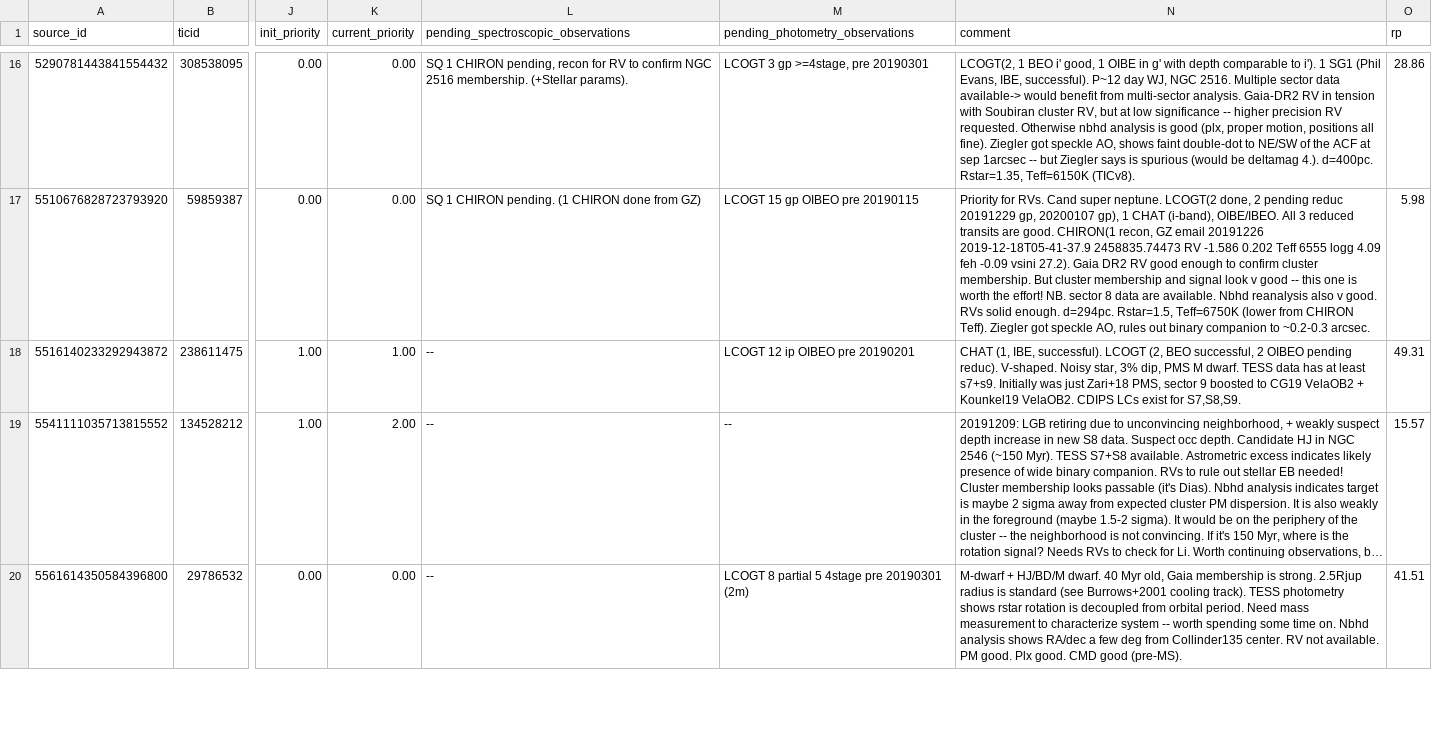
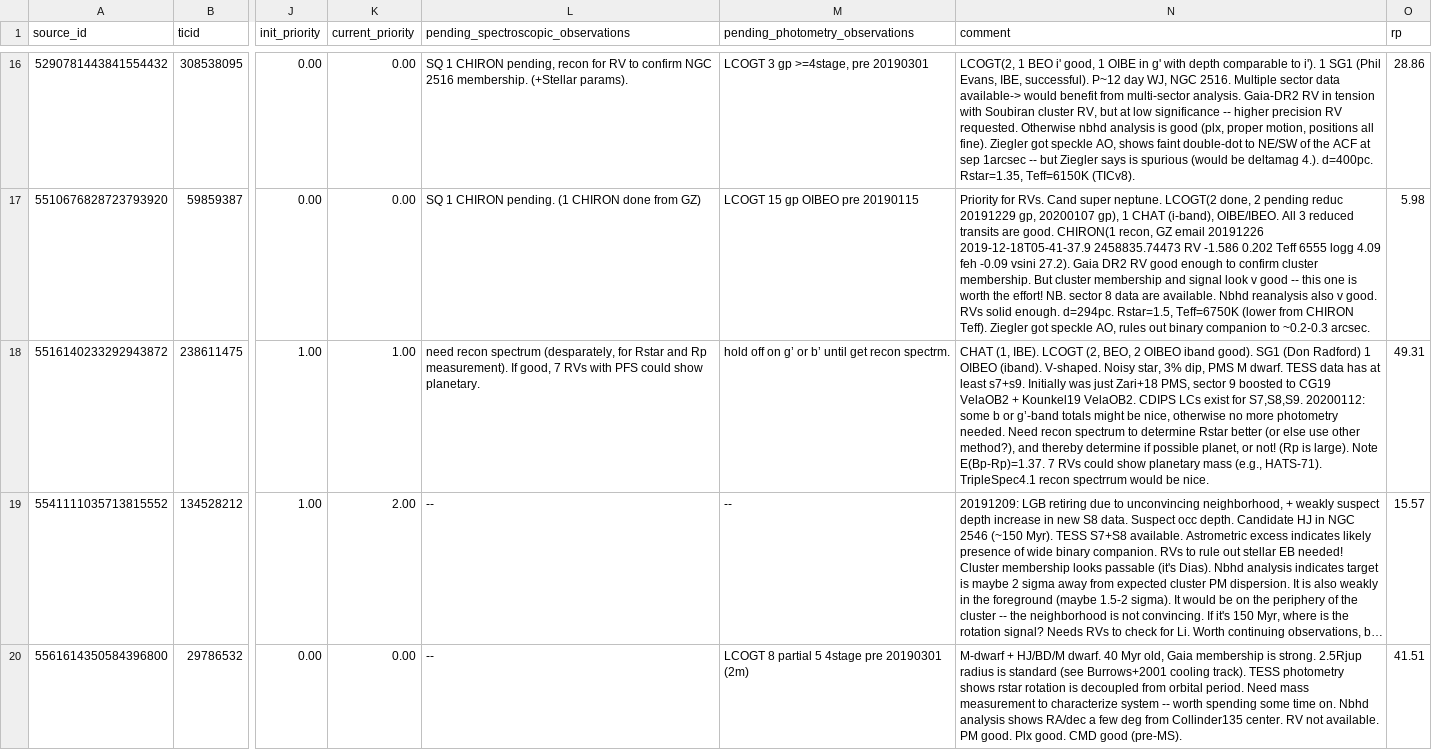
Before and after one commit to lgbouma/cdips_followup, a CSV file: data/candidate_database/candidates.csv, drawn as a sheet; only a part is shown, gaps mark what is left out; long unchanged cells end in …; the diff covers the shown part only; the diff names each change by its address in the sheet, - before the commit and + after, or states it on an @@ line.

Commit message:
update candidates.csv

```diff
--- a/data/candidate_database/candidates.csv
+++ b/data/candidate_database/candidates.csv
-L18: --
+L18: need recon spectrum (desparately, for Rstar and Rp measurement). If good, 7 RVs with PFS could show planetary.
-M18 (pending_photometry_observations): LCOGT 12 ip OIBEO pre 20190201
+M18 (pending_photometry_observations): hold off on g’ or b’ until get recon spectrm.
-N18 (comment): CHAT (1, IBE, successful). LCOGT (2, BEO successful, 2 OIBEO pending reduc). V-shaped. Noisy star, 3% dip, PMS M dwarf. TESS data has at least s7+s9. Initially was just Zari+18 PMS, sector 9 boosted to CG19 VelaOB2 + Kounkel19 VelaOB2. CDIPS LCs exist for S7,S8,S9.
+N18 (comment): CHAT (1, IBE). LCOGT (2, BEO, 2 OIBEO iband good). SG1 (Don Radford) 1 OIBEO (iband). V-shaped. Noisy star, 3% dip, PMS M dwarf. TESS data has at least s7+s9. Initially was just Zari+18 PMS, sector 9 boosted to CG19 VelaOB2 + Kounkel19 VelaOB2. CDIPS LCs exist for S7,S8,S9. 20200112: some b or g’-band totals might be nice, otherwise no more photometry needed. Need recon spectrum to determine Rstar better (or else use other method?), and thereby determine if possible planet, or not! (Rp is large). Note E(Bp-Rp)=1.37. 7 RVs could show planetary mass (e.g., HATS-71). TripleSpec4.1 recon spectrrum would be nice.
```
Also changed, not shown: 2 edited cells elsewhere in this file.
